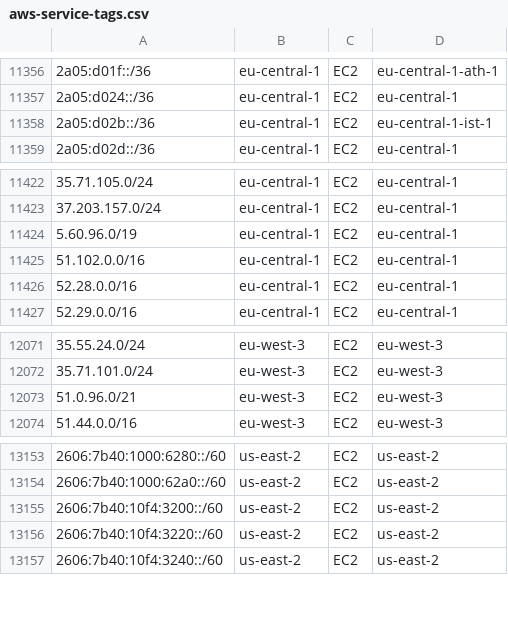
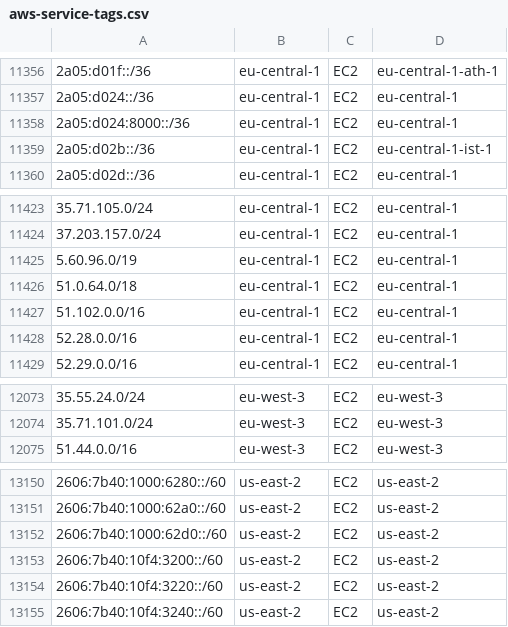
Before and after one commit to KustoKing/known-ip-addresses, a CSV file: cloud-ip-ranges/aws-service-tags.csv, drawn as a sheet; only a part is shown, gaps mark what is left out; removed rows and columns are numbered as before the commit, all else as after; the diff covers the shown part only; the diff names each change by its address in the sheet, - before the commit and + after, or states it on an @@ line.

```diff
--- a/cloud-ip-ranges/aws-service-tags.csv
+++ b/cloud-ip-ranges/aws-service-tags.csv
+row 11358: 2a05:d024:8000::/36 | eu-central-1 | EC2 | eu-central-1
+row 11426: 51.0.64.0/18 | eu-central-1 | EC2 | eu-central-1
-row 12073: 51.0.96.0/21 | eu-west-3 | EC2 | eu-west-3
+row 13152: 2606:7b40:1000:62d0::/60 | us-east-2 | EC2 | us-east-2
```
Also changed, not shown: 5 added rows and 9 removed rows elsewhere in this file.
